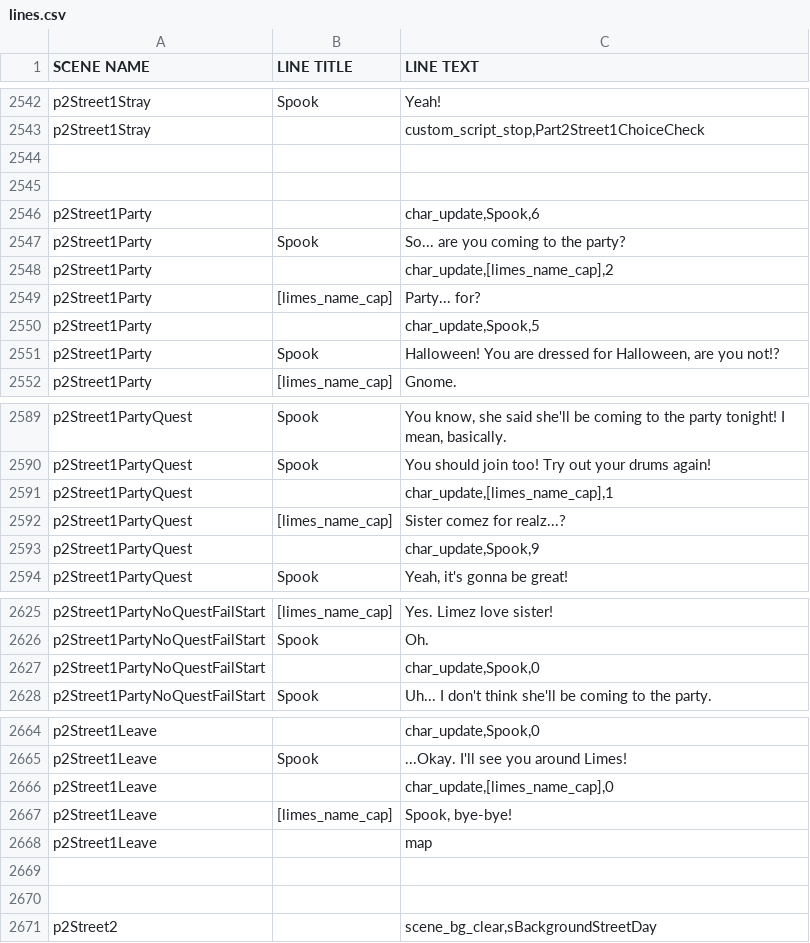
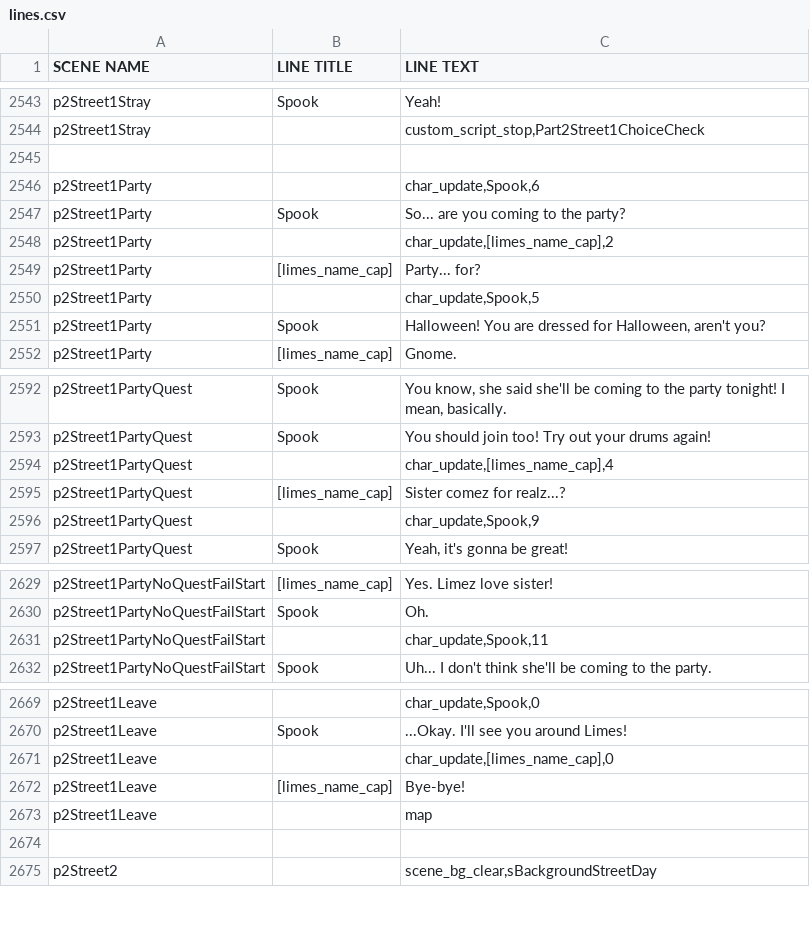
Before and after one commit to kazak29/Spooktober_2026_GameJam, a CSV file: datafiles/lines.csv, drawn as a sheet; only a part is shown, gaps mark what is left out; the diff covers the shown part only.

```diff
--- a/datafiles/lines.csv
+++ b/datafiles/lines.csv
@@ -2544,3 +2545,2 @@ p2Street1Stray,,"custom_script_stop,Part2Street1ChoiceCheck"
 ,,
-,,
 p2Street1Party,,"char_update,Spook,6"
@@ -2550,3 +2550,3 @@ p2Street1Party,[limes_name_cap],Party... for?
 p2Street1Party,,"char_update,Spook,5"
-p2Street1Party,Spook,"Halloween! You are dressed for Halloween, are you not!?"
+p2Street1Party,Spook,"Halloween! You are dressed for Halloween, aren't you?"
 p2Street1Party,[limes_name_cap],Gnome.
@@ -2590,3 +2593,3 @@ p2Street1PartyQuest,Spook,"You know, she said she'll be coming to the party toni
 p2Street1PartyQuest,Spook,You should join too! Try out your drums again!
-p2Street1PartyQuest,,"char_update,[limes_name_cap],1"
+p2Street1PartyQuest,,"char_update,[limes_name_cap],4"
 p2Street1PartyQuest,[limes_name_cap],Sister comez for realz...?
@@ -2626,3 +2630,3 @@ p2Street1PartyNoQuestFailStart,[limes_name_cap],Yes. Limez love sister!
 p2Street1PartyNoQuestFailStart,Spook,Oh.
-p2Street1PartyNoQuestFailStart,,"char_update,Spook,0"
+p2Street1PartyNoQuestFailStart,,"char_update,Spook,11"
 p2Street1PartyNoQuestFailStart,Spook,Uh... I don't think she'll be coming to the party.
@@ -2666,5 +2671,4 @@ p2Street1Leave,Spook,...Okay. I'll see you around Limes!
 p2Street1Leave,,"char_update,[limes_name_cap],0"
-p2Street1Leave,[limes_name_cap],"Spook, bye-bye!"
+p2Street1Leave,[limes_name_cap],Bye-bye!
 p2Street1Leave,,map
-,,
 ,,
```
Also changed, not shown: 7 added rows, 1 removed row, 1 moved row and 13 edited cells elsewhere in this file, 15 other files.
